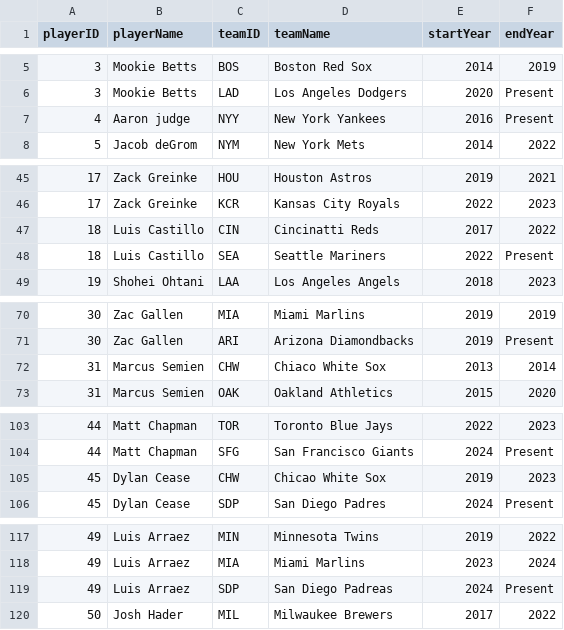
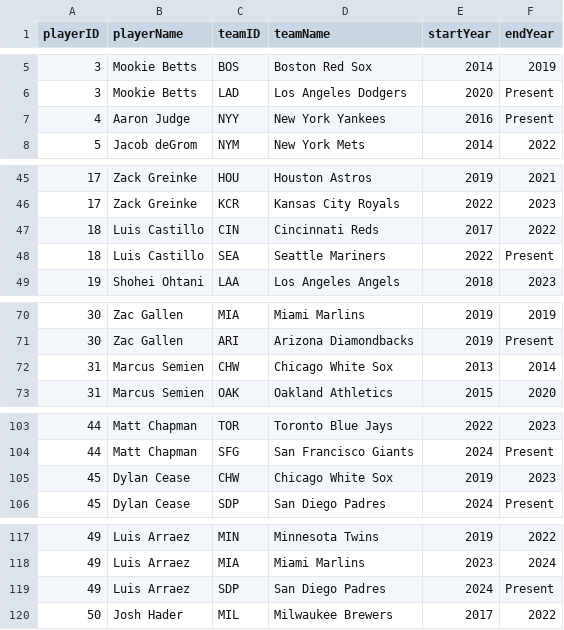
Before and after one commit to rpwhite02/team-player, a CSV file: public/data.csv, drawn as a sheet; only a part is shown, gaps mark what is left out; the diff covers the shown part only.

Commit message:
fixed data typos everything should be fine

```diff
--- a/public/data.csv
+++ b/public/data.csv
@@ -6,3 +6,3 @@ playerID,playerName,teamID,teamName,startYear,endYear
 3,Mookie Betts,LAD,Los Angeles Dodgers,2020,Present
-4,Aaron judge,NYY,New York Yankees,2016,Present
+4,Aaron Judge,NYY,New York Yankees,2016,Present
 5,Jacob deGrom,NYM,New York Mets,2014,2022
@@ -46,3 +46,3 @@ playerID,playerName,teamID,teamName,startYear,endYear
 17,Zack Greinke,KCR,Kansas City Royals,2022,2023
-18,Luis Castillo,CIN,Cincinatti Reds,2017,2022
+18,Luis Castillo,CIN,Cincinnati Reds,2017,2022
 18,Luis Castillo,SEA,Seattle Mariners,2022,Present
@@ -71,3 +71,3 @@ playerID,playerName,teamID,teamName,startYear,endYear
 30,Zac Gallen,ARI,Arizona Diamondbacks,2019,Present
-31,Marcus Semien,CHW,Chiaco White Sox,2013,2014
+31,Marcus Semien,CHW,Chicago White Sox,2013,2014
 31,Marcus Semien,OAK,Oakland Athletics,2015,2020
@@ -104,3 +104,3 @@ playerID,playerName,teamID,teamName,startYear,endYear
 44,Matt Chapman,SFG,San Francisco Giants,2024,Present
-45,Dylan Cease,CHW,Chicao White Sox,2019,2023
+45,Dylan Cease,CHW,Chicago White Sox,2019,2023
 45,Dylan Cease,SDP,San Diego Padres,2024,Present
@@ -118,3 +118,3 @@ playerID,playerName,teamID,teamName,startYear,endYear
 49,Luis Arraez,MIA,Miami Marlins,2023,2024
-49,Luis Arraez,SDP,San Diego Padreas,2024,Present
+49,Luis Arraez,SDP,San Diego Padres,2024,Present
 50,Josh Hader,MIL,Milwaukee Brewers,2017,2022
```
Also changed, not shown: 3 edited cells elsewhere in this file, 1 other file.
